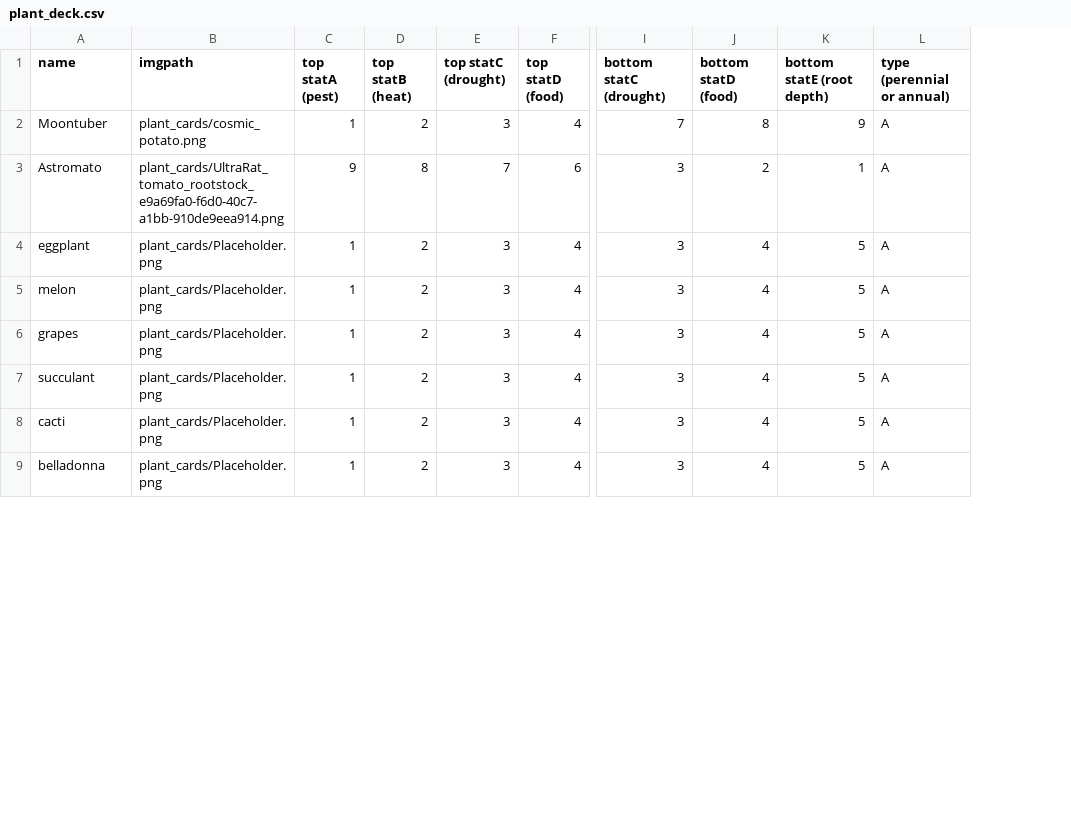
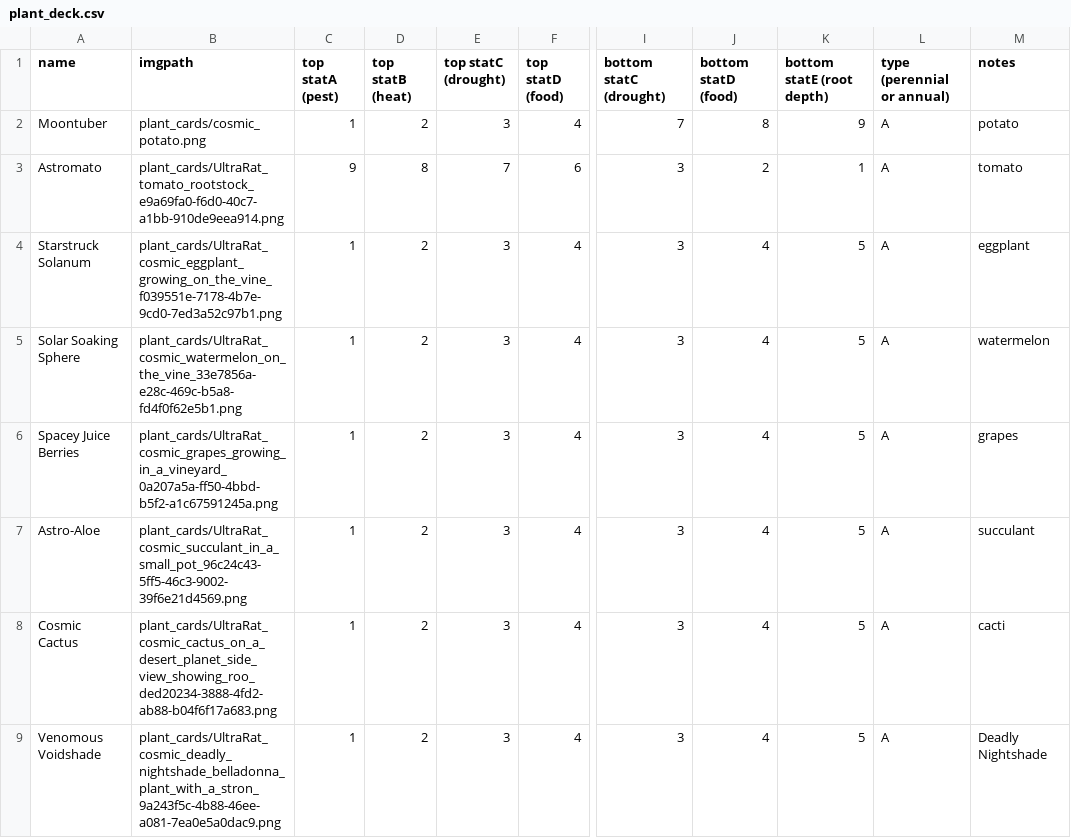
Before and after one commit to MollyJameson/GGJ23-RootGraftingGame, a CSV file: plant_deck.csv, drawn as a sheet; only a part is shown, gaps mark what is left out; the diff covers the shown part only; the diff names each change by its address in the sheet, - before the commit and + after, or states it on an @@ line.

Commit message:
Add more content for plant deck. Names and art.

```diff
--- a/plant_deck.csv
+++ b/plant_deck.csv
+column M (notes), rows 2-9: potato | tomato | eggplant | watermelon | grapes | succulant | cacti | Deadly Nightshade
-A4 (name): eggplant
+A4 (name): Starstruck Solanum
-B4 (imgpath): plant_cards/Placeholder.png
+B4 (imgpath): plant_cards/UltraRat_cosmic_eggplant_growing_on_the_vine_f039551e-7178-4b7e-9cd0-7ed3a52c97b1.png
-A5 (name): melon
+A5 (name): Solar Soaking Sphere
-B5 (imgpath): plant_cards/Placeholder.png
+B5 (imgpath): plant_cards/UltraRat_cosmic_watermelon_on_the_vine_33e7856a-e28c-469c-b5a8-fd4f0f62e5b1.png
-A6 (name): grapes
+A6 (name): Spacey Juice Berries
-B6 (imgpath): plant_cards/Placeholder.png
+B6 (imgpath): plant_cards/UltraRat_cosmic_grapes_growing_in_a_vineyard_0a207a5a-ff50-4bbd-b5f2-a1c67591245a.png
-A7 (name): succulant
+A7 (name): Astro-Aloe
-B7 (imgpath): plant_cards/Placeholder.png
+B7 (imgpath): plant_cards/UltraRat_cosmic_succulant_in_a_small_pot_96c24c43-5ff5-46c3-9002-39f6e21d4569.png
-A8 (name): cacti
+A8 (name): Cosmic Cactus
-B8 (imgpath): plant_cards/Placeholder.png
+B8 (imgpath): plant_cards/UltraRat_cosmic_cactus_on_a_desert_planet_side_view_showing_roo_ded20234-3888-4fd2-ab88-b04f6f17a683.png
-A9 (name): belladonna
+A9 (name): Venomous Voidshade
-B9 (imgpath): plant_cards/Placeholder.png
+B9 (imgpath): plant_cards/UltraRat_cosmic_deadly_nightshade_belladonna_plant_with_a_stron_9a243f5c-4b88-46ee-a081-7ea0e5a0dac9.png
```
Also changed, not shown: 14 edited cells elsewhere in this file, 12 other files.
